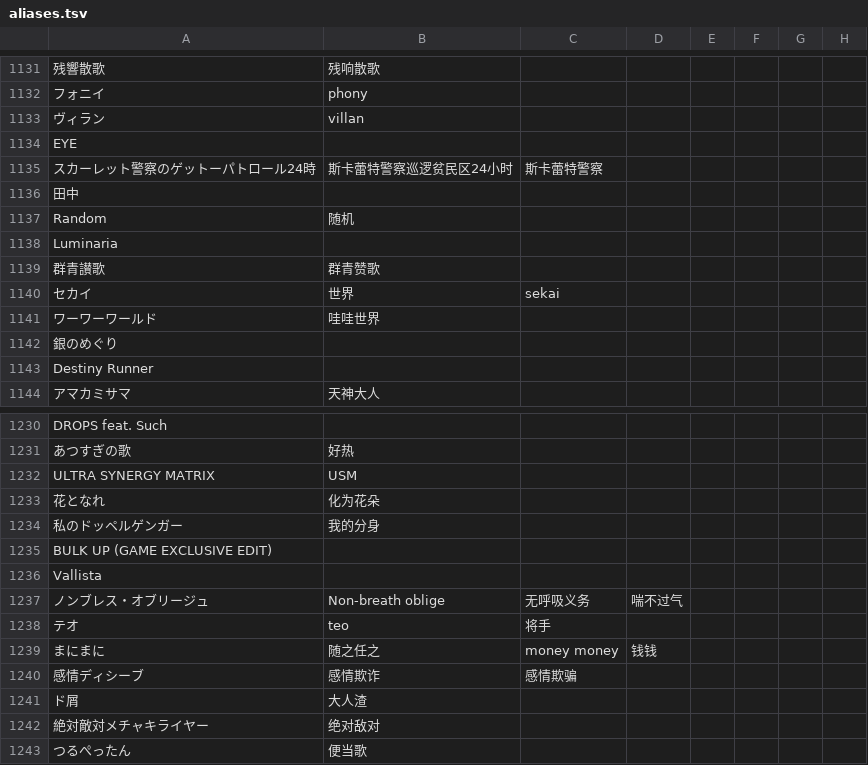
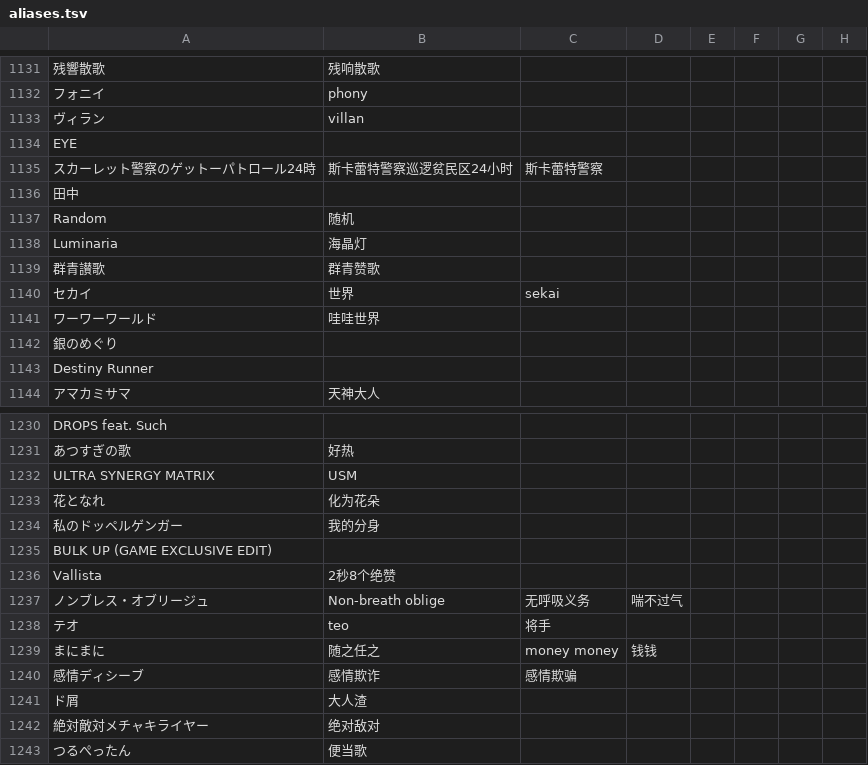
Before and after one commit to Skimige/Akiha-Assets, a TSV file: data/maimai/aliases.tsv, drawn as a sheet; only a part is shown, gaps mark what is left out; the diff covers the shown part only; the diff names each change by its address in the sheet, - before the commit and + after, or states it on an @@ line.

```diff
--- a/data/maimai/aliases.tsv
+++ b/data/maimai/aliases.tsv
-B1138: (empty)
+B1138: 海晶灯
-B1236: (empty)
+B1236: 2秒8个绝赞
```
Also changed, not shown: 8 edited cells elsewhere in this file.
